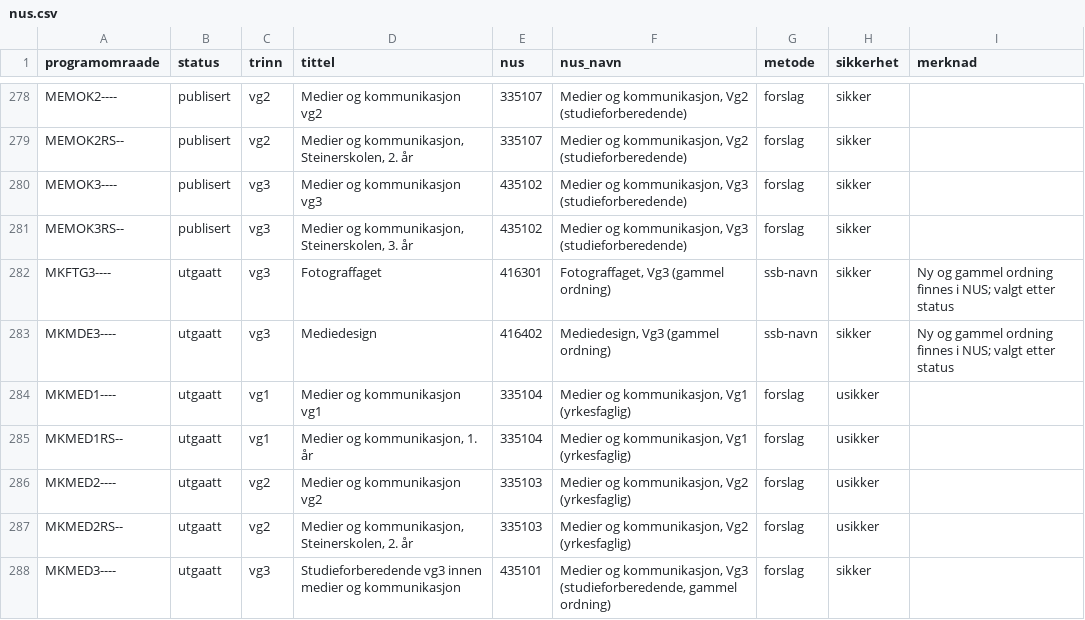
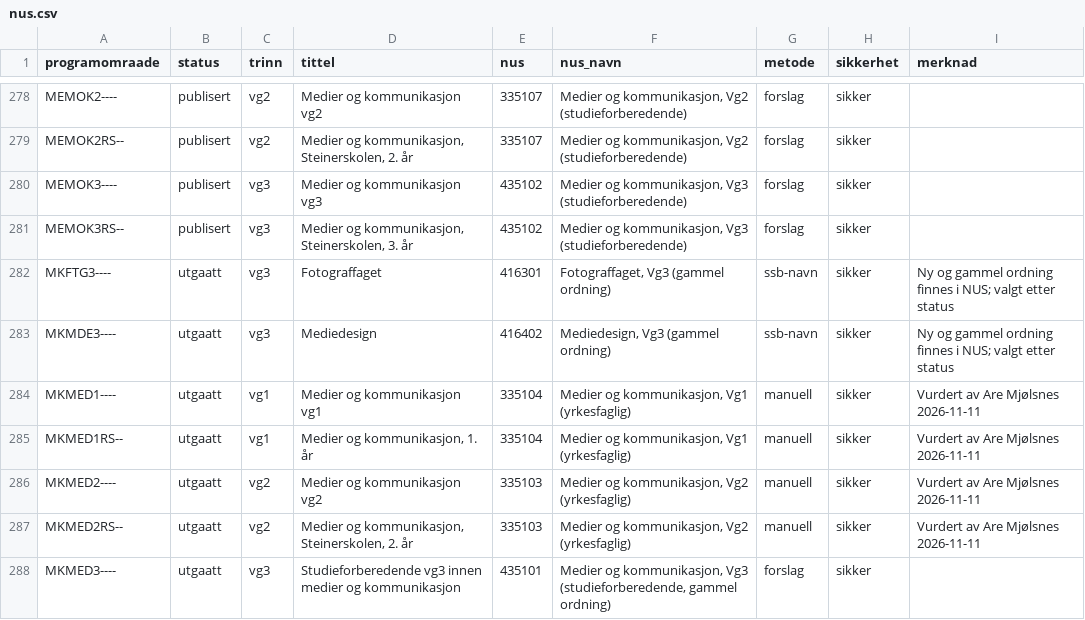
Before and after one commit to aremjolsnes/grep-jena-fuseki, a CSV file: ontologi/koblinger/nus.csv, drawn as a sheet; only a part is shown, gaps mark what is left out; the diff covers the shown part only.

```diff
--- a/ontologi/koblinger/nus.csv
+++ b/ontologi/koblinger/nus.csv
@@ -283,6 +283,6 @@ MKFTG3----,utgaatt,vg3,Fotograffaget,416301,"Fotograffaget, Vg3 (gammel ordning)
 MKMDE3----,utgaatt,vg3,Mediedesign,416402,"Mediedesign, Vg3 (gammel ordning)",ssb-navn,sikker,Ny og gammel ordning finnes i NUS; valgt etter status
-MKMED1----,utgaatt,vg1,Medier og kommunikasjon vg1,335104,"Medier og kommunikasjon, Vg1 (yrkesfaglig)",forslag,usikker,
-MKMED1RS--,utgaatt,vg1,"Medier og kommunikasjon, 1. år",335104,"Medier og kommunikasjon, Vg1 (yrkesfaglig)",forslag,usikker,
-MKMED2----,utgaatt,vg2,Medier og kommunikasjon vg2,335103,"Medier og kommunikasjon, Vg2 (yrkesfaglig)",forslag,usikker,
-MKMED2RS--,utgaatt,vg2,"Medier og kommunikasjon, Steinerskolen, 2. år",335103,"Medier og kommunikasjon, Vg2 (yrkesfaglig)",forslag,usikker,
+MKMED1----,utgaatt,vg1,Medier og kommunikasjon vg1,335104,"Medier og kommunikasjon, Vg1 (yrkesfaglig)",manuell,sikker,Vurdert av Are Mjølsnes 2026-11-11
+MKMED1RS--,utgaatt,vg1,"Medier og kommunikasjon, 1. år",335104,"Medier og kommunikasjon, Vg1 (yrkesfaglig)",manuell,sikker,Vurdert av Are Mjølsnes 2026-11-11
+MKMED2----,utgaatt,vg2,Medier og kommunikasjon vg2,335103,"Medier og kommunikasjon, Vg2 (yrkesfaglig)",manuell,sikker,Vurdert av Are Mjølsnes 2026-11-11
+MKMED2RS--,utgaatt,vg2,"Medier og kommunikasjon, Steinerskolen, 2. år",335103,"Medier og kommunikasjon, Vg2 (yrkesfaglig)",manuell,sikker,Vurdert av Are Mjølsnes 2026-11-11
 MKMED3----,utgaatt,vg3,Studieforberedende vg3 innen medier og kommunikasjon,435101,"Medier og kommunikasjon, Vg3 (studieforberedende, gammel ordning)",forslag,sikker,
```
Also changed, not shown: 53 edited cells elsewhere in this file, 3 other files.
